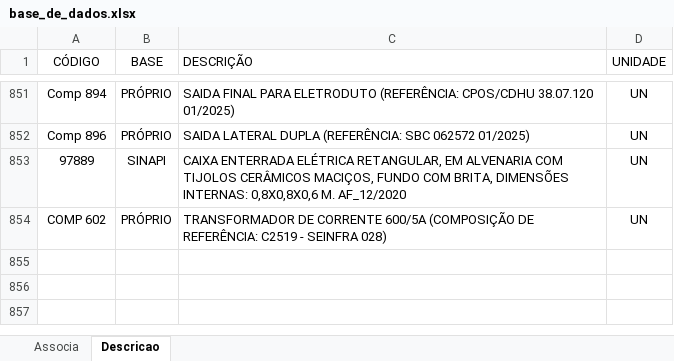
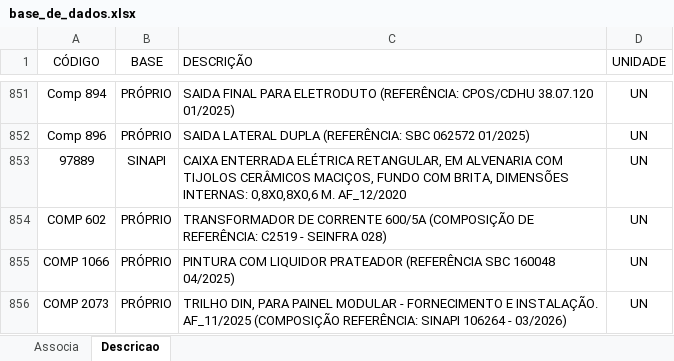
Before and after one commit to rodioegiufao/farmacia_janio, an Excel workbook: 3D/base_de_dados.xlsx, sheet Descricao, drawn as a sheet; only a part is shown, gaps mark what is left out; values as stored, in another font and other column widths than the file's, no borders; the diff names each change by its address in the sheet, - before the commit and + after, or states it on an @@ line.

Commit message:
Add files via upload

```diff
--- a/3D/base_de_dados.xlsx (sheet Descricao)
+++ b/3D/base_de_dados.xlsx (sheet Descricao)
+row 855: COMP 1066 | PRÓPRIO | PINTURA COM LIQUIDOR PRATEADOR (REFERÊNCIA SBC 160048 04/2025) | UN
+row 856: COMP 2073 | PRÓPRIO | TRILHO DIN, PARA PAINEL MODULAR - FORNECIMENTO E INSTALAÇÃO. AF_11/2025 (COMPOSIÇÃO REFERÊNCIA: SINAPI 106264 - 03/2026) | UN
```
Also changed, not shown: sheet Associa.
